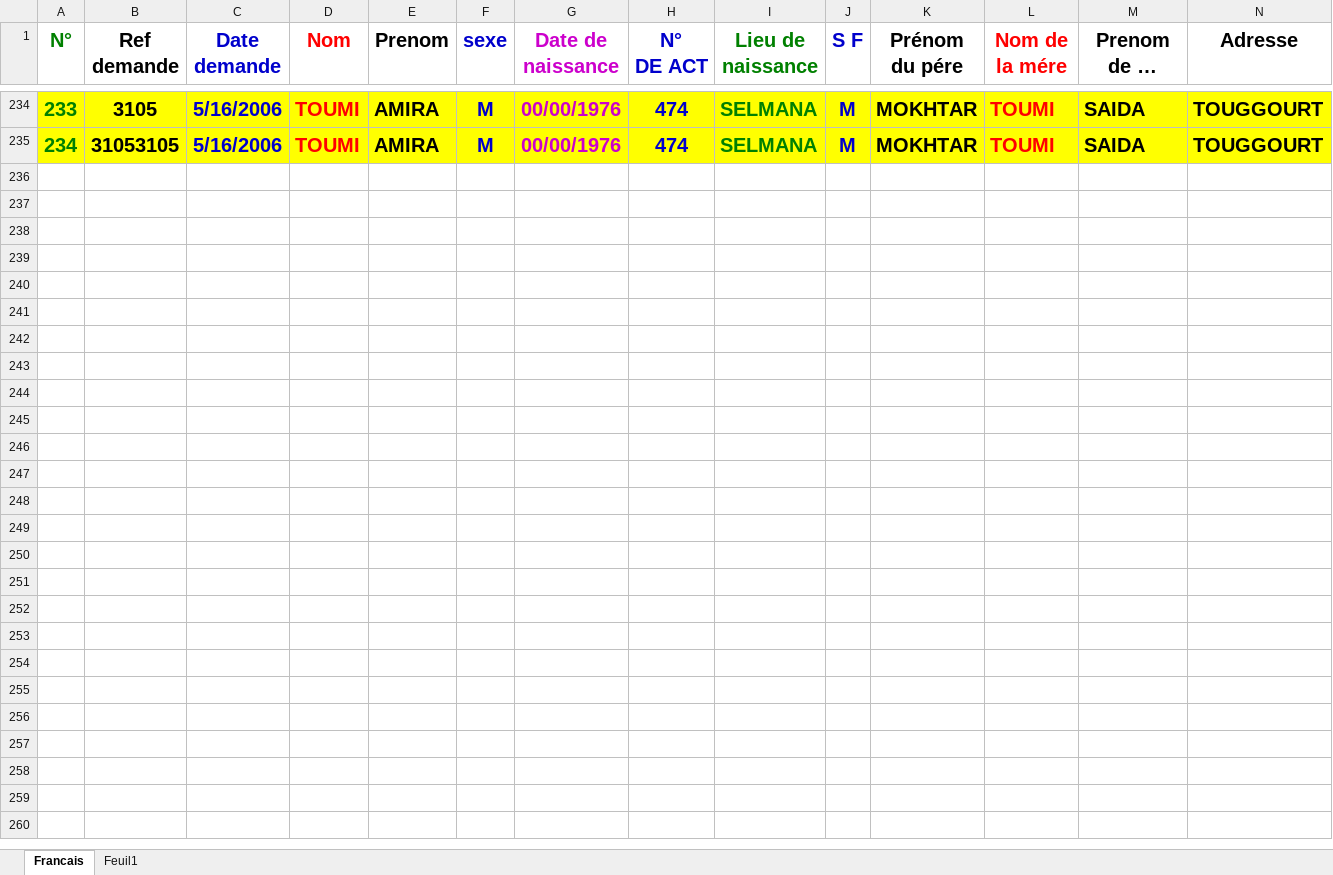
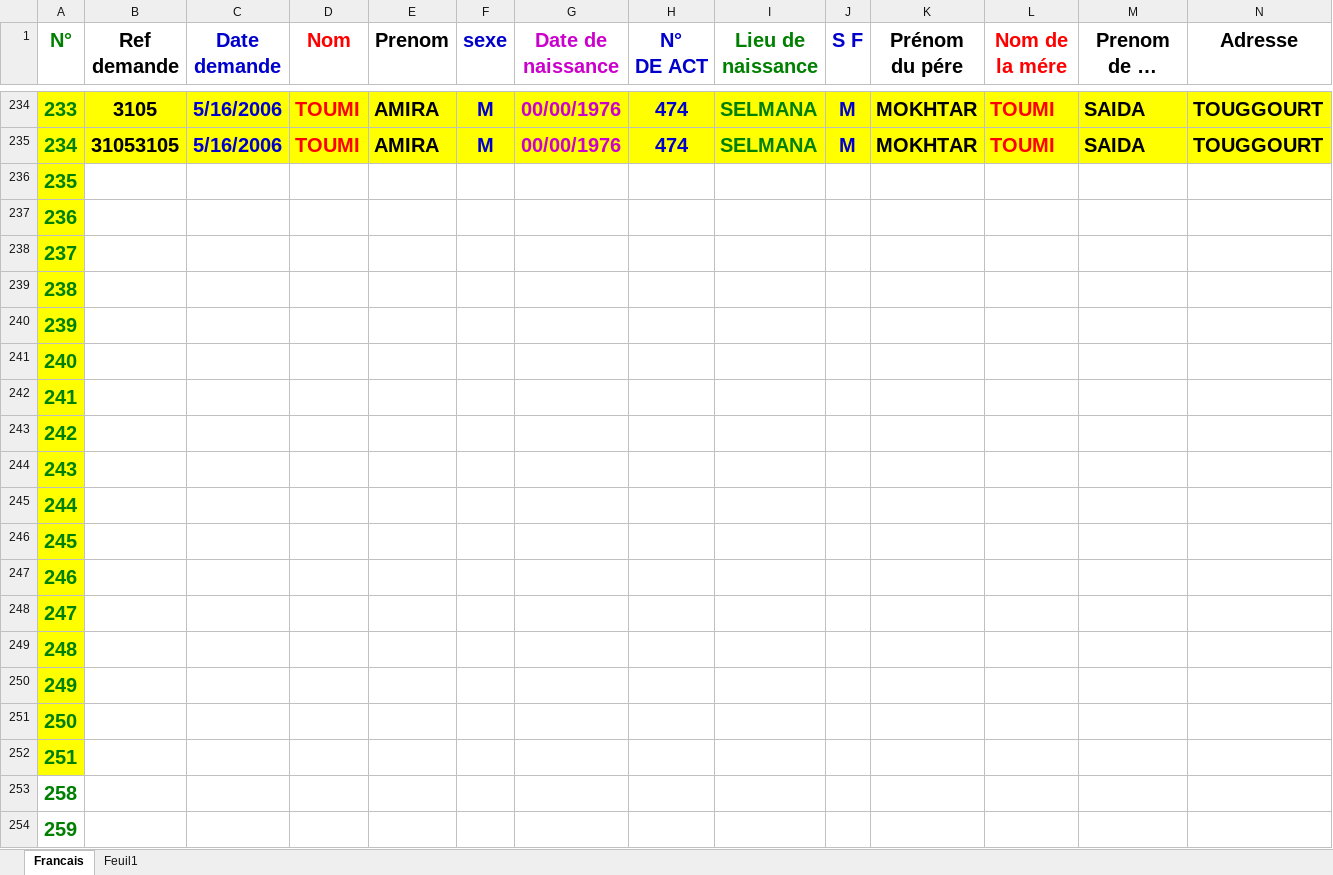
Before and after one commit to hmdmok/SDL3, an Excel workbook: importationFileUpload/bousbaa.xlsx, sheet Francais, drawn as a sheet; only a part is shown, gaps mark what is left out; long unchanged cells end in …; values as stored, in another font and other column widths than the file's, no borders; rows hold the shown columns only; the diff covers the shown part only; the diff names each change by its address in the sheet, - before the commit and + after, or states it on an @@ line.

```diff
--- a/importationFileUpload/bousbaa.xlsx (sheet Francais)
+++ b/importationFileUpload/bousbaa.xlsx (sheet Francais)
+row 236: 235
+row 237: 236
+row 238: 237
+row 239: 238
+row 240: 239
+row 241: 240
+row 242: 241
+row 243: 242
+row 244: 243
+row 245: 244
+row 246: 245
+row 247: 246
+row 248: 247
+row 249: 248
+row 250: 249
+row 251: 250
+row 252: 251
+row 253: 258
+row 254: 259
```
Also changed, not shown: 12 added rows and 42 edited cells elsewhere in this sheet, importationFileUpload/Template-Ar.xlsx, importationFileUpload/Template-Fr.xlsx, 8 other files.
